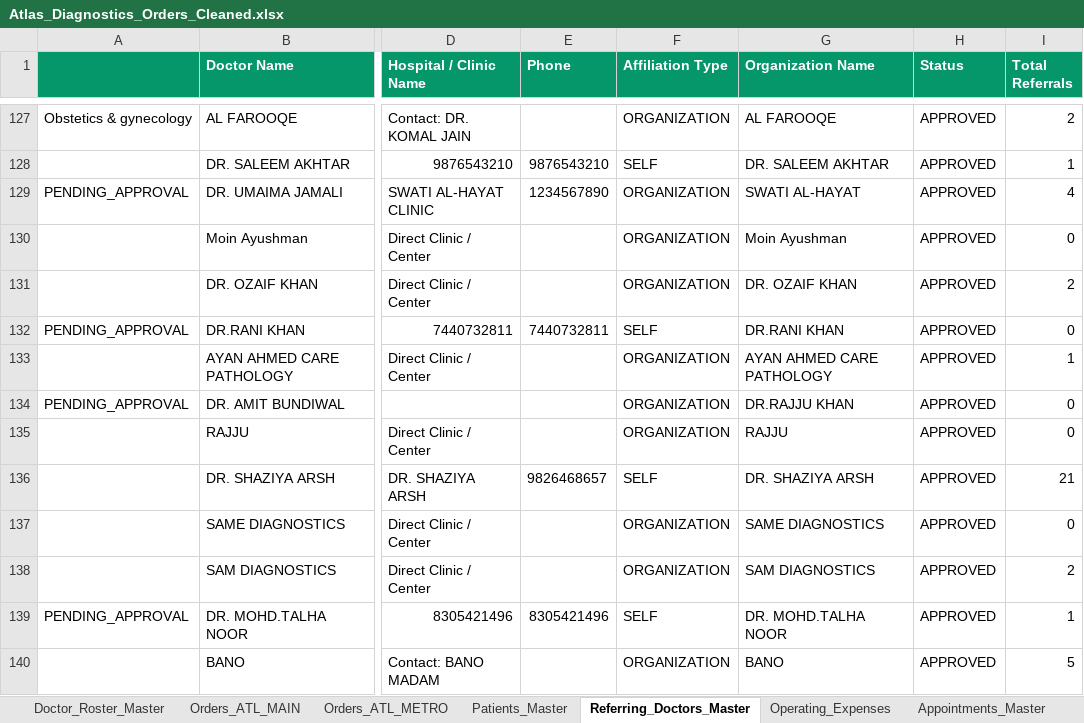
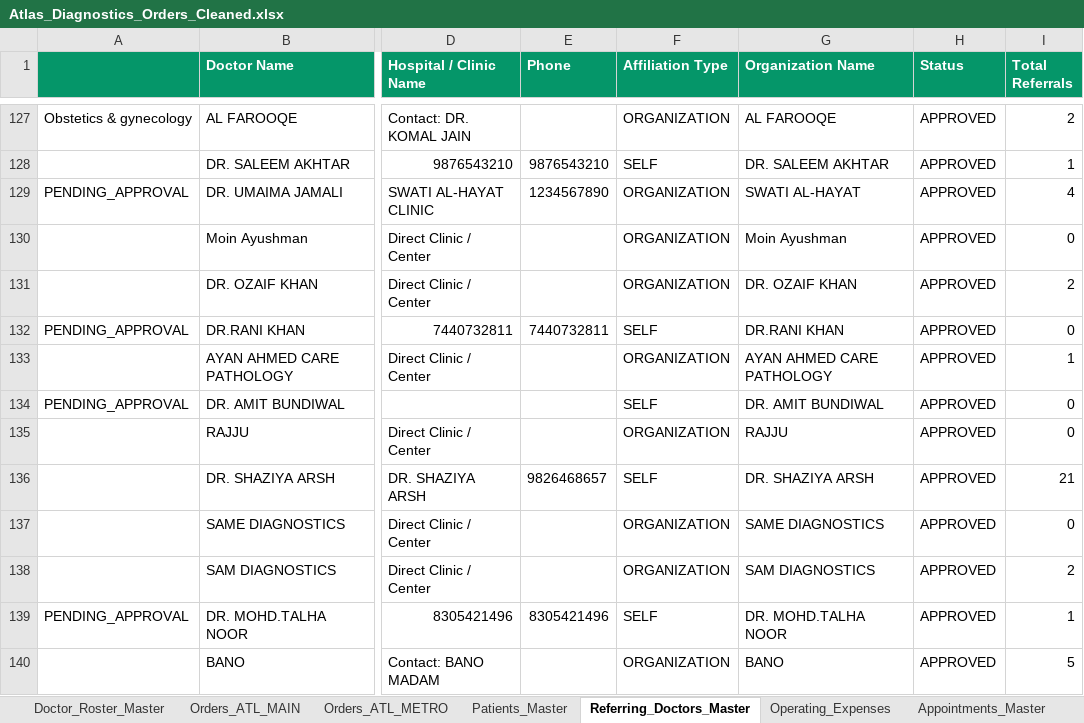
Before and after one commit to 1107sheikh007-blip/Atlas-2.0, an Excel workbook: Data/Atlas_Diagnostics_Orders_Cleaned.xlsx, sheet Referring_Doctors_Master, drawn as a sheet; only a part is shown, gaps mark what is left out; values as stored, in another font and other column widths than the file's, no borders; the diff names each change by its address in the sheet, - before the commit and + after, or states it on an @@ line.

Commit message:
Fix cross-doctor organization matching conflict between DR. AMIT BUNDIWAL and RAJJU

```diff
--- a/Data/Atlas_Diagnostics_Orders_Cleaned.xlsx (sheet Referring_Doctors_Master)
+++ b/Data/Atlas_Diagnostics_Orders_Cleaned.xlsx (sheet Referring_Doctors_Master)
-F134 (Affiliation Type): ORGANIZATION
+F134 (Affiliation Type): SELF
-G134 (Organization Name): DR.RAJJU KHAN
+G134 (Organization Name): DR. AMIT BUNDIWAL
```
Also changed, not shown: Data/Atlas_Diagnostics_Orders_Master_Cleaned.xlsx, 2 other files.
